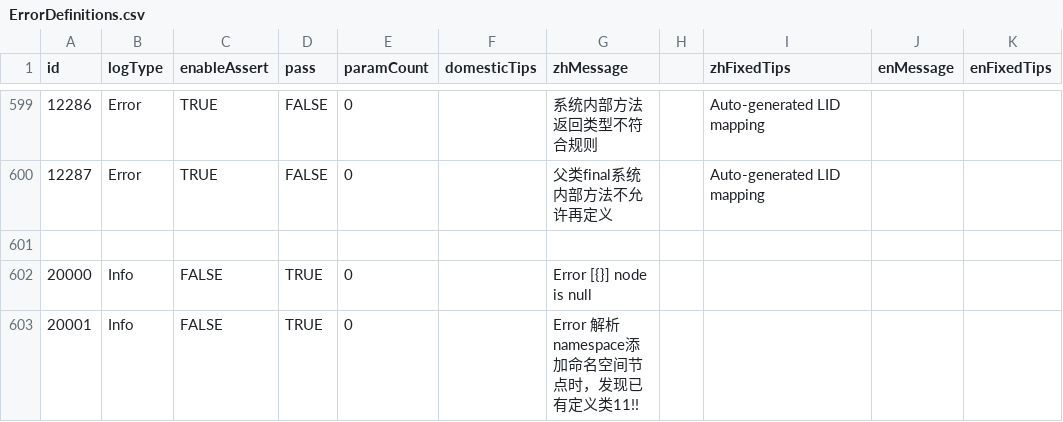
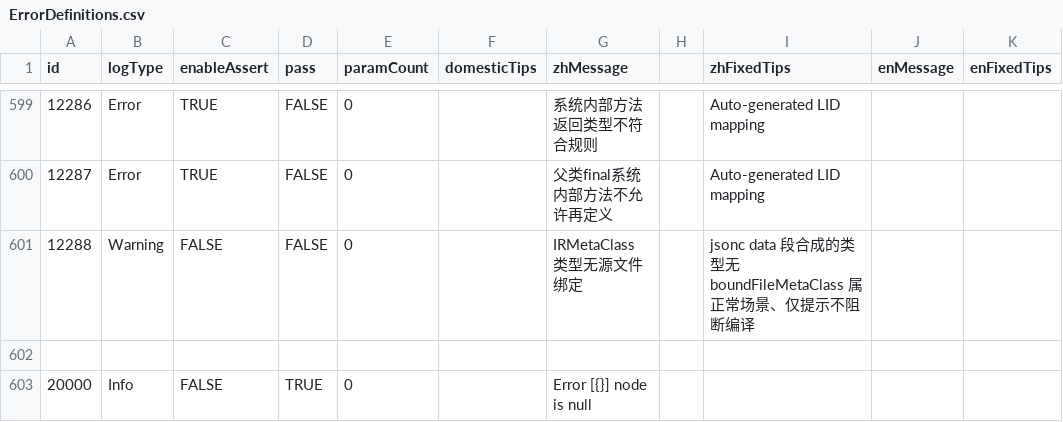
Before and after one commit to kamaba/simple_language, a CSV file: source/Front/Log/ErrorDefinitions.csv, drawn as a sheet; only a part is shown, gaps mark what is left out; the shorter side is filled out with more unchanged rows; the diff names each change by its address in the sheet, - before the commit and + after, or states it on an @@ line.

```diff
--- a/source/Front/Log/ErrorDefinitions.csv
+++ b/source/Front/Log/ErrorDefinitions.csv
+row 601: 12288 | Warning | FALSE | FALSE | 0 |  | IRMetaClass 类型无源文件绑定 |  | jsonc data 段合成的类型无 boundFileMetaClass 属正常场景、仅提示不阻断编译
```
Also changed, not shown: 7 other files.
